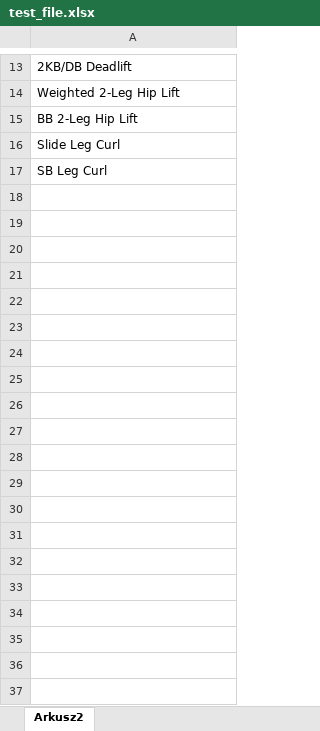
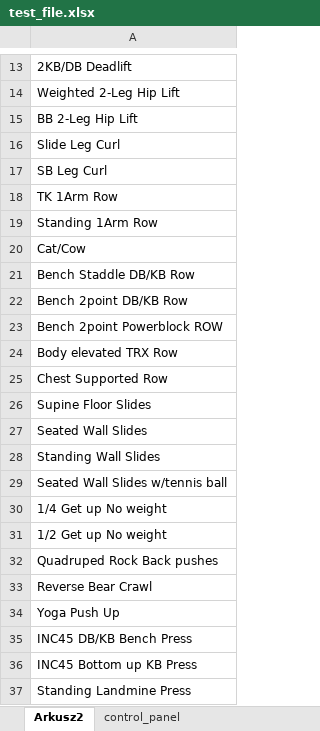
Before and after one commit to matiz22/Sbody_Scripts, an Excel workbook: test_file.xlsx, sheet Arkusz2, drawn as a sheet; only a part is shown, gaps mark what is left out; values as stored, in another font and other column widths than the file's, no borders; table styles not drawn; the diff covers the shown part only; the diff names each change by its address in the sheet, - before the commit and + after, or states it on an @@ line.

```diff
--- a/test_file.xlsx (sheet Arkusz2)
+++ b/test_file.xlsx (sheet Arkusz2)
+sheet tab: control_panel
+row 18: TK 1Arm Row
+row 19: Standing 1Arm Row
+row 20: Cat/Cow
+row 21: Bench Staddle DB/KB Row
+row 22: Bench 2point DB/KB Row
+row 23: Bench 2point Powerblock ROW
+row 24: Body elevated TRX Row
+row 25: Chest Supported Row
+row 26: Supine Floor Slides
+row 27: Seated Wall Slides
+row 28: Standing Wall Slides
+row 29: Seated Wall Slides w/tennis ball
+row 30: 1/4 Get up No weight
+row 31: 1/2 Get up No weight
+row 32: Quadruped Rock Back pushes
+row 33: Reverse Bear Crawl
+row 34: Yoga Push Up
+row 35: INC45 DB/KB Bench Press
+row 36: INC45 Bottom up KB Press
+row 37: Standing Landmine Press
```
Also changed, not shown: 15 added rows elsewhere in this sheet.
